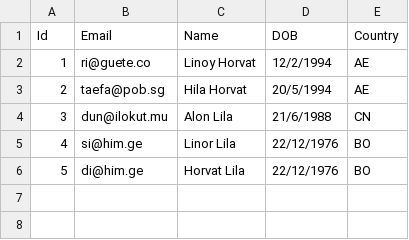
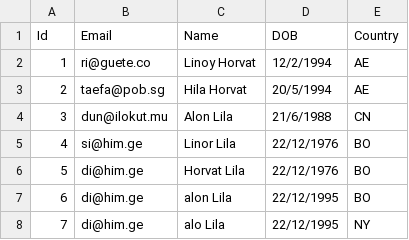
Before and after one commit to LinoyHorvat/users-search, a CSV file: mockData.csv, drawn as a sheet; the diff names each change by its address in the sheet, - before the commit and + after, or states it on an @@ line.

```diff
--- a/mockData.csv
+++ b/mockData.csv
+row 7: 6 | di@him.ge | alon Lila | 22/12/1995 | BO
+row 8: 7 | di@him.ge | alo Lila | 22/12/1995 | NY
```
Also changed, not shown: 1 other file.
